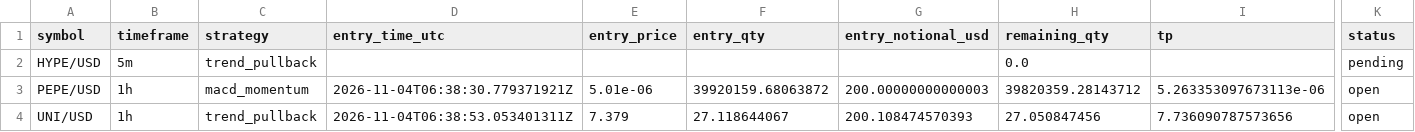
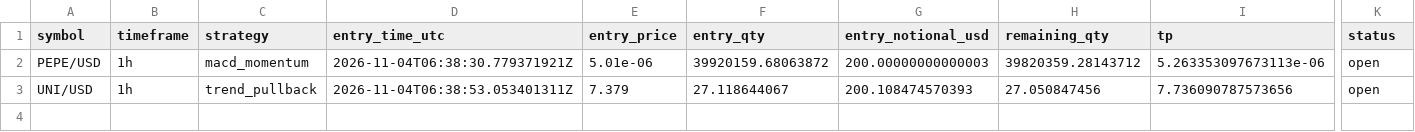
Before and after one commit to Rand0mUs3r-afk/CryptoStrategyLab, a CSV file: open_positions.csv, drawn as a sheet; only a part is shown, gaps mark what is left out; rows hold the shown columns only; the diff names each change by its address in the sheet, - before the commit and + after, or states it on an @@ line.

```diff
--- a/open_positions.csv
+++ b/open_positions.csv
-row 2: HYPE/USD | 5m | trend_pullback |  |  |  |  | 0.0 |  | pending
```
Also changed, not shown: closed_trades.csv, orders.csv, 7 other files.
